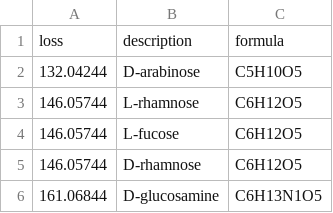
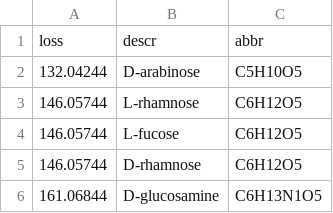
Before and after one commit to mmzdouc/fermo_core, a CSV file: fermo_core/libraries/loss_libs/kersten_glycosides.csv (was fermo_core/config/loss_libs/kersten_glycosides.csv), drawn as a sheet; only a part is shown; removed rows and columns are numbered as before the commit, all else as after; the diff names each change by its address in the sheet, - before the commit and + after, or states it on an @@ line.

```diff
--- a/fermo_core/config/loss_libs/kersten_glycosides.csv
+++ b/fermo_core/libraries/loss_libs/kersten_glycosides.csv
-row 1: loss | description | formula
+row 1: loss | descr | abbr
```
Also changed, not shown: fermo_core/libraries/loss_libs/kersten_ribosomal.csv, 6 other files.
